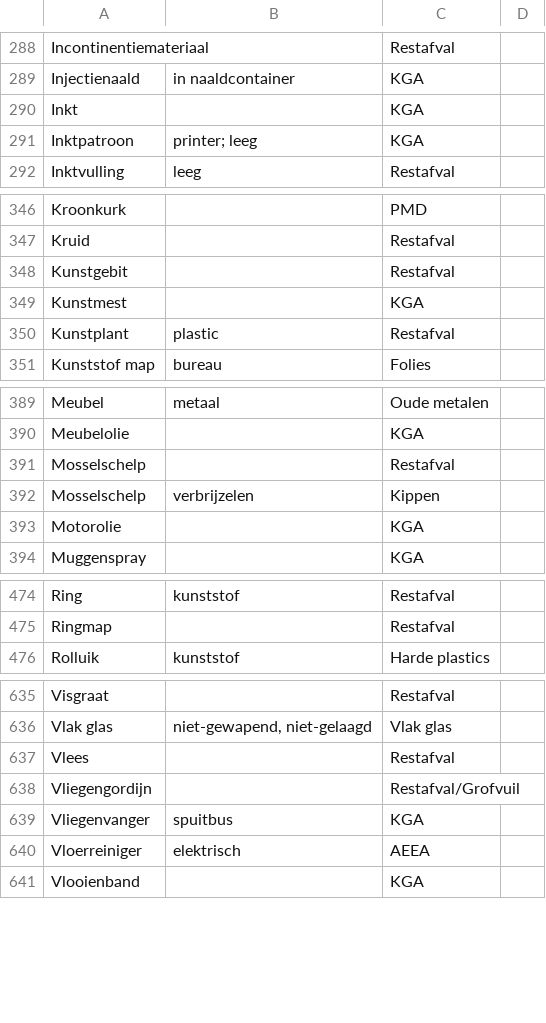
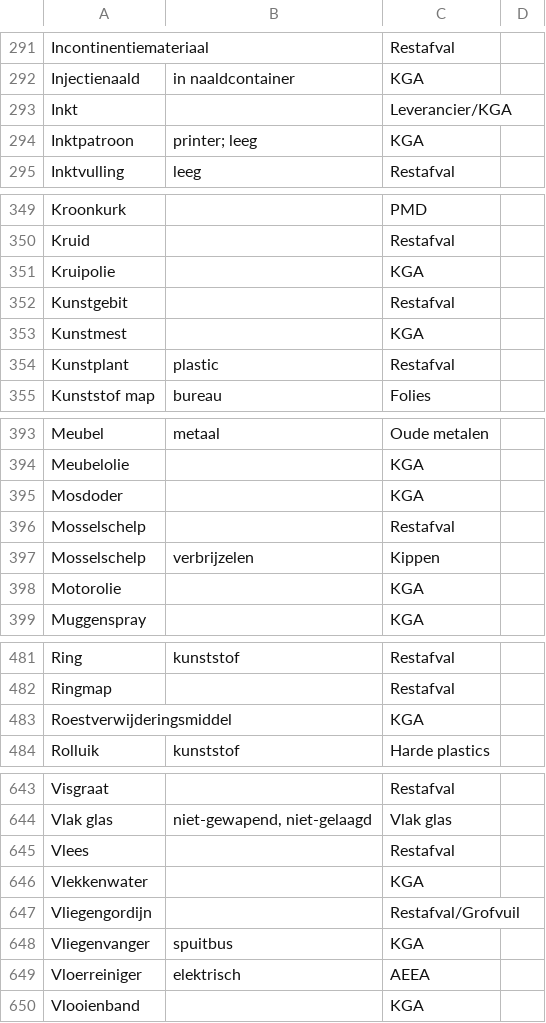
Before and after one commit to hapytex/afvalalfabet, a CSV file: data/data.csv, drawn as a sheet; only a part is shown, gaps mark what is left out; the diff covers the shown part only.

```diff
--- a/data/data.csv
+++ b/data/data.csv
@@ -289,3 +292,3 @@ Incontinentiemateriaal,,Restafval,
 Injectienaald,in naaldcontainer,KGA,
-Inkt,,KGA,
+Inkt,,Leverancier/KGA,
 Inktpatroon,printer; leeg,KGA,
@@ -347,2 +350,3 @@ Kroonkurk,,PMD,
 Kruid,,Restafval,
+Kruipolie,,KGA,
 Kunstgebit,,Restafval,
@@ -390,2 +394,3 @@ Meubel,metaal,Oude metalen,
 Meubelolie,,KGA,
+Mosdoder,,KGA,
 Mosselschelp,,Restafval,
@@ -475,2 +482,3 @@ Ring,kunststof,Restafval,
 Ringmap,,Restafval,
+Roestverwijderingsmiddel,,KGA,
 Rolluik,kunststof,Harde plastics,
@@ -637,2 +645,3 @@ Vlak glas,"niet-gewapend, niet-gelaagd",Vlak glas,
 Vlees,,Restafval,
+Vlekkenwater,,KGA,
 Vliegengordijn,,Restafval/Grofvuil,
```
Also changed, not shown: 5 added rows and 8 edited cells elsewhere in this file, data/synonyms.csv.
